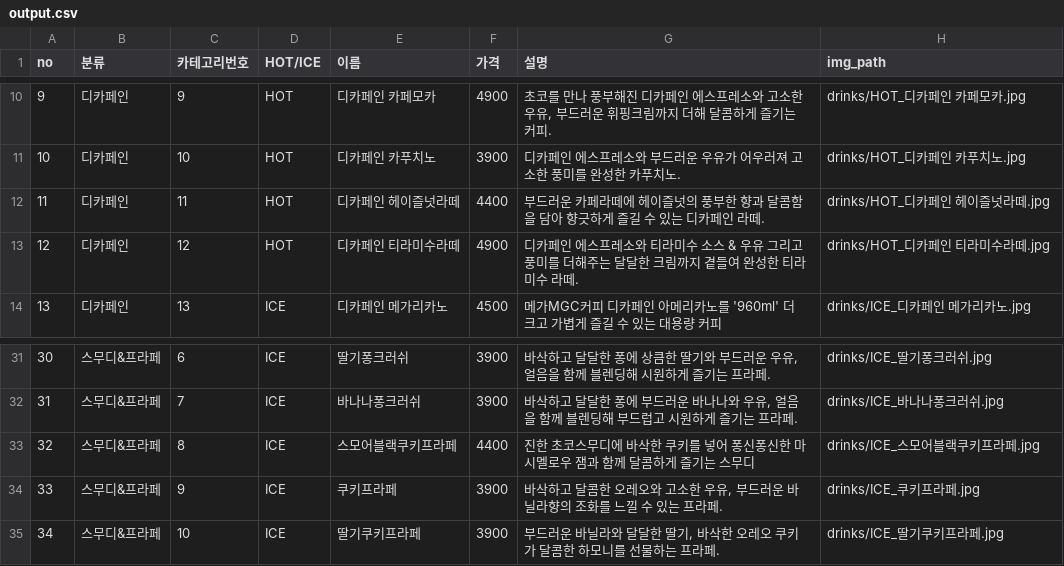
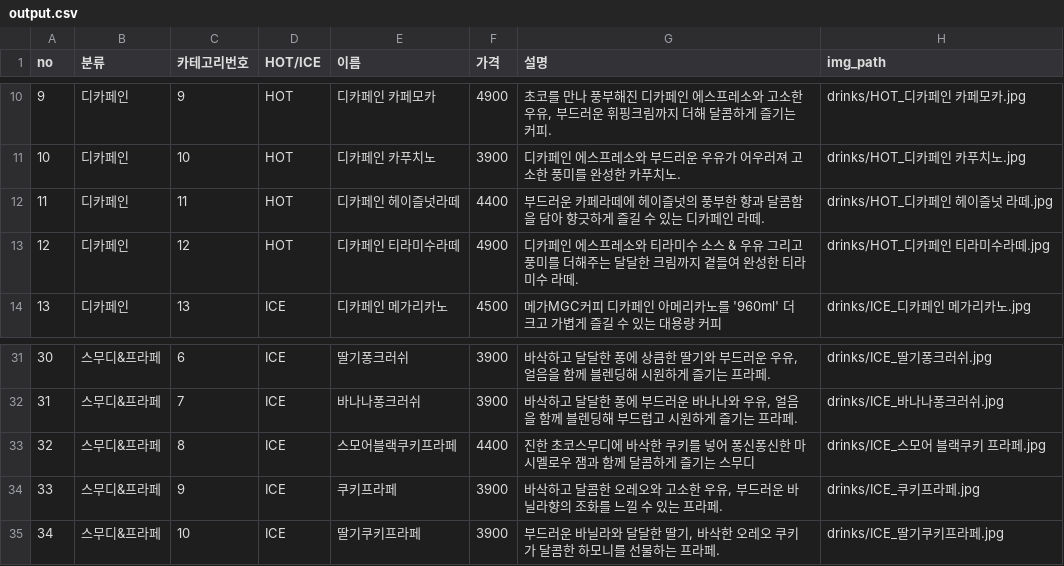
Before and after one commit to WOONBE/Kiwe, a CSV file: KIWI-Backend/src/main/resources/output.csv, drawn as a sheet; only a part is shown, gaps mark what is left out; the diff covers the shown part only.

```diff
--- a/KIWI-Backend/src/main/resources/output.csv
+++ b/KIWI-Backend/src/main/resources/output.csv
@@ -11,3 +11,3 @@
 10,디카페인,10,HOT,디카페인 카푸치노,3900,디카페인 에스프레소와 부드러운 우유가 어우러져 고소한 풍미를 완성한 카푸치노.,drinks/HOT_디카페인 카푸치노.jpg
-11,디카페인,11,HOT,디카페인 헤이즐넛라떼,4400,부드러운 카페라떼에 헤이즐넛의 풍부한 향과 달콤함을 담아 향긋하게 즐길 수 있는 디카페인 라떼.,drinks/HOT_디카페인 헤이즐넛라떼.jpg
+11,디카페인,11,HOT,디카페인 헤이즐넛라떼,4400,부드러운 카페라떼에 헤이즐넛의 풍부한 향과 달콤함을 담아 향긋하게 즐길 수 있는 디카페인 라떼.,drinks/HOT_디카페인 헤이즐넛 라떼.jpg
 12,디카페인,12,HOT,디카페인 티라미수라떼,4900,디카페인 에스프레소와 티라미수 소스 & 우유 그리고 풍미를 더해주는 달달한 크림까지 곁들여 완성한 티라미수 라떼.,drinks/HOT_디카페인 티라미수라떼.jpg
@@ -32,3 +32,3 @@
 31,스무디&프라페,7,ICE,바나나퐁크러쉬,3900,"바삭하고 달달한 퐁에 부드러운 바나나와 우유, 얼음을 함께 블렌딩해 부드럽고 시원하게 즐기는 프라페.",drinks/ICE_바나나퐁크러쉬.jpg
-32,스무디&프라페,8,ICE,스모어블랙쿠키프라페,4400,진한 초코스무디에 바삭한 쿠키를 넣어 퐁신퐁신한 마시멜로우 잼과 함께 달콤하게 즐기는 스무디,drinks/ICE_스모어블랙쿠키프라페.jpg
+32,스무디&프라페,8,ICE,스모어블랙쿠키프라페,4400,진한 초코스무디에 바삭한 쿠키를 넣어 퐁신퐁신한 마시멜로우 잼과 함께 달콤하게 즐기는 스무디,drinks/ICE_스모어 블랙쿠키 프라페.jpg
 33,스무디&프라페,9,ICE,쿠키프라페,3900,"바삭하고 달콤한 오레오와 고소한 우유, 부드러운 바닐라향의 조화를 느낄 수 있는 프라페.",drinks/ICE_쿠키프라페.jpg
```
Also changed, not shown: 30 edited cells elsewhere in this file.
